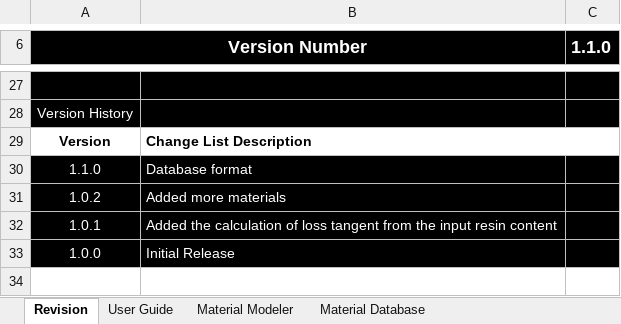
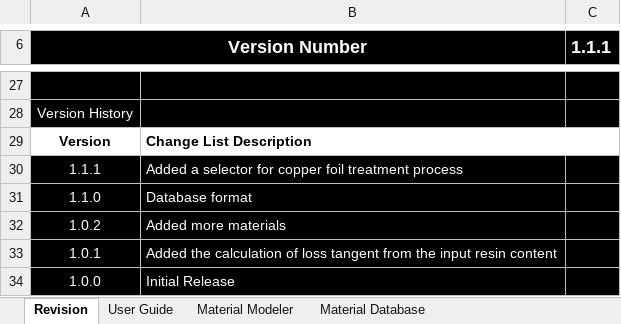
Before and after one commit to Teramesh/PCB-Material-Modeler, an Excel workbook: PCB_Material_Modeler.xlsx, sheet Revision, drawn as a sheet; only a part is shown, gaps mark what is left out; values as stored, in another font and other column widths than the file's, no borders; charts and pictures not drawn; the diff names each change by its address in the sheet, - before the commit and + after, or states it on an @@ line.

Commit message:
V1.1.1
Added copper foil process selector

```diff
--- a/PCB_Material_Modeler.xlsx (sheet Revision)
+++ b/PCB_Material_Modeler.xlsx (sheet Revision)
-C6: 1.1.0
+C6: 1.1.1
+row 30: 1.1.1 | Added a selector for copper foil treatment process
```
Also changed, not shown: sheet Material Modeler, sheet Material Database, sheet User Guide, charts or pictures.
